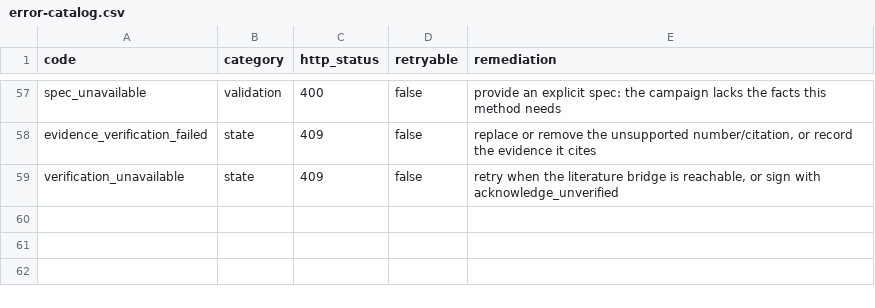
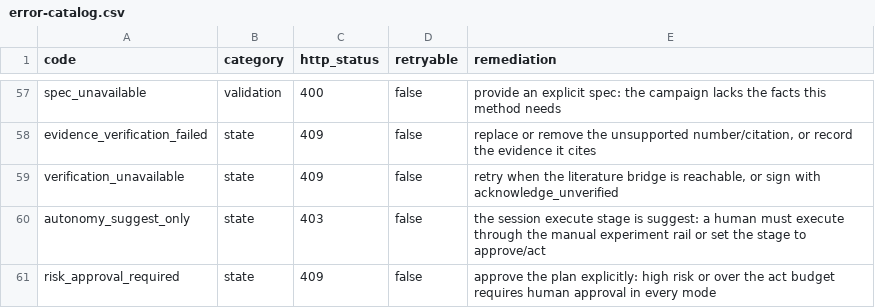
Before and after one commit to mainza-ai/kubona, a CSV file: platform/contracts/error-catalog.csv, drawn as a sheet; only a part is shown, gaps mark what is left out; the diff names each change by its address in the sheet, - before the commit and + after, or states it on an @@ line.

Commit message:
feat(science): AG-7 stage autonomy and risk screening
- pkg/autonomy adds per-session stage modes (hypothesize/plan/execute/
  collapse x suggest/approve/act) on top of tenant L0-L3, with a v1 risk
  classifier: hardware/vendor backends, dual-use terms, or a budget above the
  act cap are high; large chains/full-space work/large optimizer budgets are
  medium; local work inside the cap is low.
- Plan execution is the enforced boundary. suggest refuses even an approved
  plan (autonomy_suggest_only); high risk requires explicit approval in every
  mode (risk_approval_required); approve preserves plan_not_approved; act
  auto-approves low/medium risk inside max_act_budget_usd and records
  auto_approved + risk on the started event and result.
- Plans persist registration risk and reasons (schema 10) and reclassify at
  execution with the policy in force then.
- GET/PUT /api/sessions/{sid}/autonomy (mutations require the operator
  bearer); POST /autonomy/halt sets every stage to suggest and cancels live
  jobs. New events: autonomy_policy_updated, autonomy_halted. New error codes:
  autonomy_suggest_only, risk_approval_required.

Tests: policy normalization, every risk branch, the full decision matrix, and
API paths (default, act auto-approval, high-risk refusal, over-budget refusal,
suggest refusal, invalid policy, halt persistence). Full Go suite green.

Runtime (schema 10): act auto-approved a low-risk plan; a hardware plan
returned 409 until approved; suggest returned 403 even for an approved plan;
halt set all four stages to suggest. Main ledger upgraded to schema 10 with a
verified pre-migration snapshot.

```diff
--- a/platform/contracts/error-catalog.csv
+++ b/platform/contracts/error-catalog.csv
+row 60: autonomy_suggest_only | state | 403 | false | the session execute stage is suggest: a human must execute through the manual experiment rail or set the stage to approve/act
+row 61: risk_approval_required | state | 409 | false | approve the plan explicitly: high risk or over the act budget requires human approval in every mode
```
Also changed, not shown: 18 other files.
